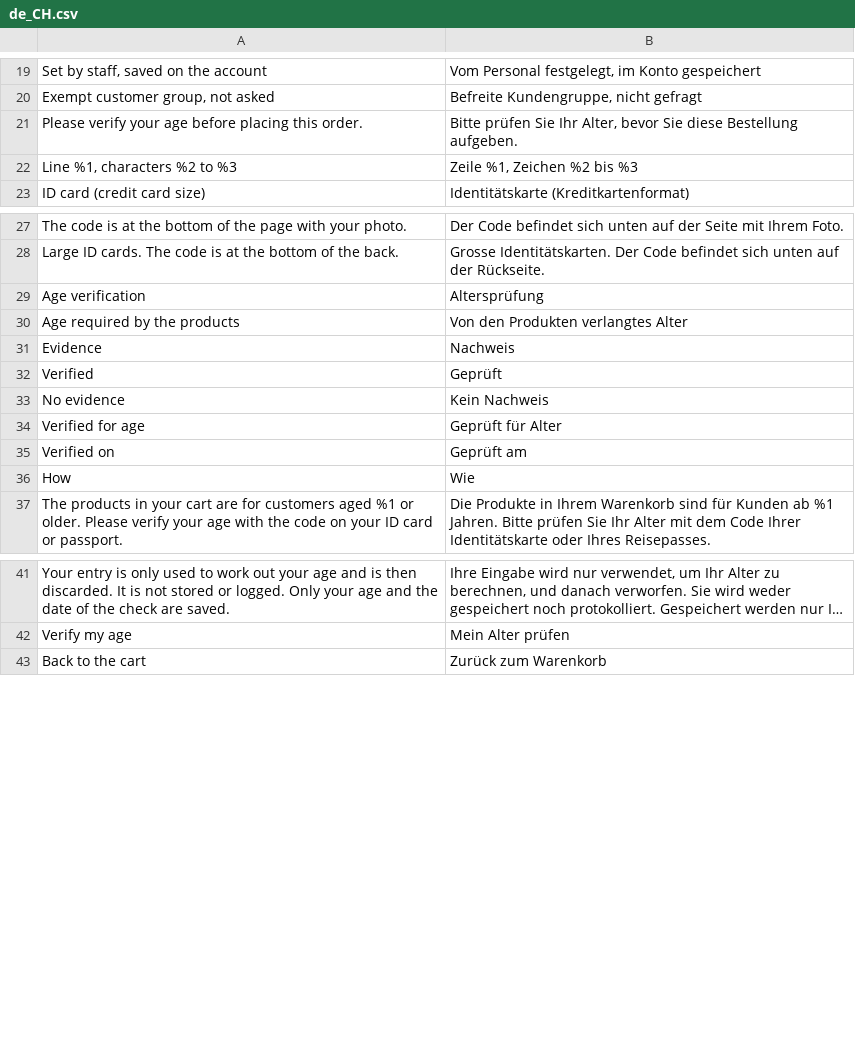
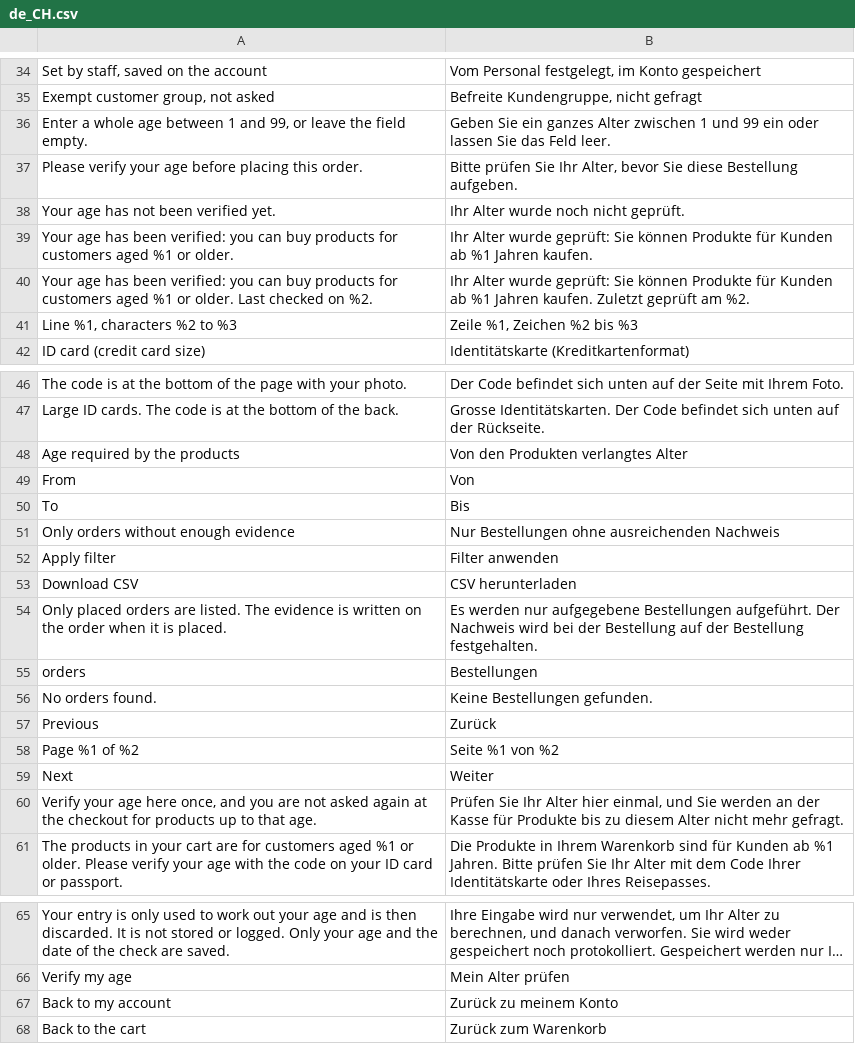
Before and after one commit to blaueskreuz/magento2-age-verification-mrz, a CSV file: i18n/de_CH.csv, drawn as a sheet; only a part is shown, gaps mark what is left out; long unchanged cells end in …; the diff covers the shown part only.

Commit message:
Add admin field, report with CSV export and account page
- Verified age in the customer form of the admin: set or clear by staff,
  marked "set by staff" and dated now; own permission, read-only for users
  without it
- Report of the orders with age-restricted products (Reports > Sales >
  Age verification), filters by period and by missing evidence, CSV download
  that protects cells a spreadsheet would read as a formula
- "Age verification" page in the customer account, shown when the setting
  "Let customers verify their age in their account" is on
- A stored age is only replaced by one that is at least as strong
- Evidence status (verified, exempt, no evidence) shared by the order page
  and the report
- Shared reading of the guided input and its error messages
- Translations for the new texts (de_CH, fr_CH, it_CH), README, unit tests

```diff
--- a/i18n/de_CH.csv
+++ b/i18n/de_CH.csv
@@ -20,3 +35,7 @@
 "Exempt customer group, not asked","Befreite Kundengruppe, nicht gefragt"
+"Enter a whole age between 1 and 99, or leave the field empty.","Geben Sie ein ganzes Alter zwischen 1 und 99 ein oder lassen Sie das Feld leer."
 "Please verify your age before placing this order.","Bitte prüfen Sie Ihr Alter, bevor Sie diese Bestellung aufgeben."
+"Your age has not been verified yet.","Ihr Alter wurde noch nicht geprüft."
+"Your age has been verified: you can buy products for customers aged %1 or older.","Ihr Alter wurde geprüft: Sie können Produkte für Kunden ab %1 Jahren kaufen."
+"Your age has been verified: you can buy products for customers aged %1 or older. Last checked on %2.","Ihr Alter wurde geprüft: Sie können Produkte für Kunden ab %1 Jahren kaufen. Zuletzt geprüft am %2."
 "Line %1, characters %2 to %3","Zeile %1, Zeichen %2 bis %3"
@@ -28,10 +47,15 @@
 "Large ID cards. The code is at the bottom of the back.","Grosse Identitätskarten. Der Code befindet sich unten auf der Rückseite."
-"Age verification","Altersprüfung"
 "Age required by the products","Von den Produkten verlangtes Alter"
-"Evidence","Nachweis"
-"Verified","Geprüft"
-"No evidence","Kein Nachweis"
-"Verified for age","Geprüft für Alter"
-"Verified on","Geprüft am"
-"How","Wie"
+"From","Von"
+"To","Bis"
+"Only orders without enough evidence","Nur Bestellungen ohne ausreichenden Nachweis"
+"Apply filter","Filter anwenden"
+"Download CSV","CSV herunterladen"
+"Only placed orders are listed. The evidence is written on the order when it is placed.","Es werden nur aufgegebene Bestellungen aufgeführt. Der Nachweis wird bei der Bestellung auf der Bestellung festgehalten."
+"orders","Bestellungen"
+"No orders found.","Keine Bestellungen gefunden."
+"Previous","Zurück"
+"Page %1 of %2","Seite %1 von %2"
+"Next","Weiter"
+"Verify your age here once, and you are not asked again at the checkout for products up to that age.","Prüfen Sie Ihr Alter hier einmal, und Sie werden an der Kasse für Produkte bis zu diesem Alter nicht mehr gefragt."
 "The products in your cart are for customers aged %1 or older. Please verify your age with the code on your ID card or passport.","Die Produkte in Ihrem Warenkorb sind für Kunden ab %1 Jahren. Bitte prüfen Sie Ihr Alter mit dem Code Ihrer Identitätskarte oder Ihres Reisepasses."
@@ -42,2 +66,3 @@
 "Verify my age","Mein Alter prüfen"
+"Back to my account","Zurück zu meinem Konto"
 "Back to the cart","Zurück zum Warenkorb"
```
Also changed, not shown: 8 added rows and 3 moved rows elsewhere in this file, i18n/fr_CH.csv, i18n/it_CH.csv, 33 other files.
